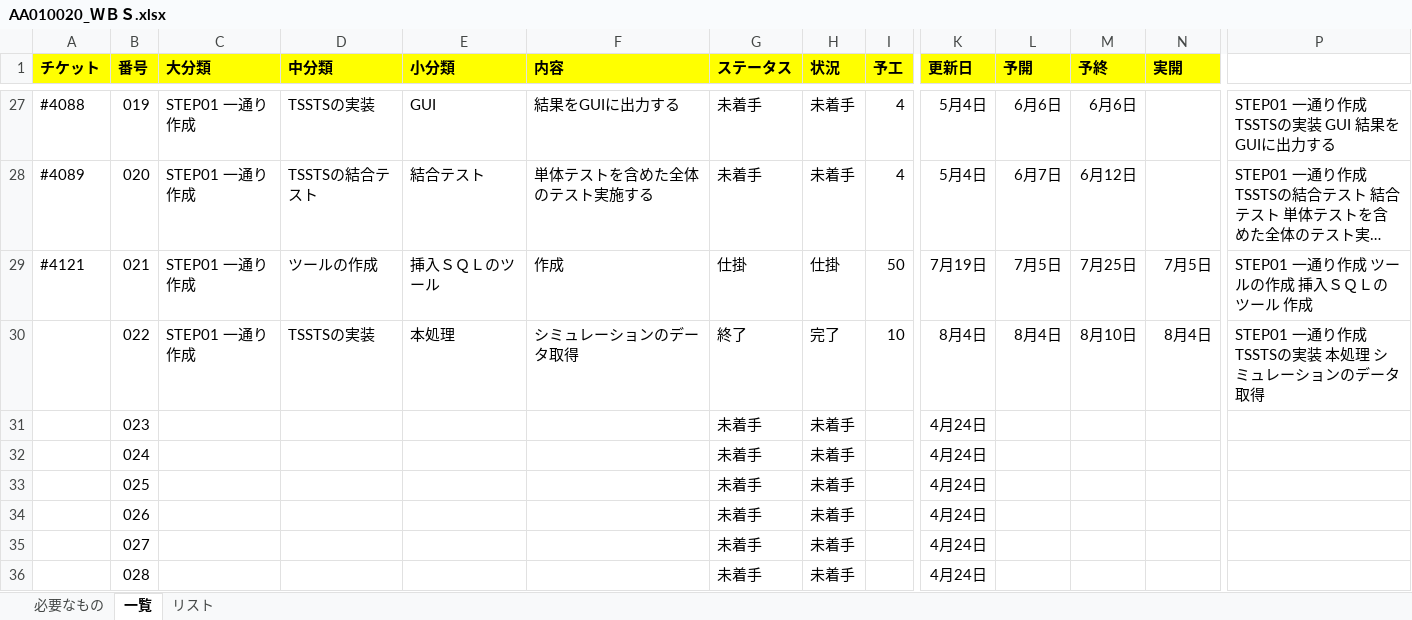
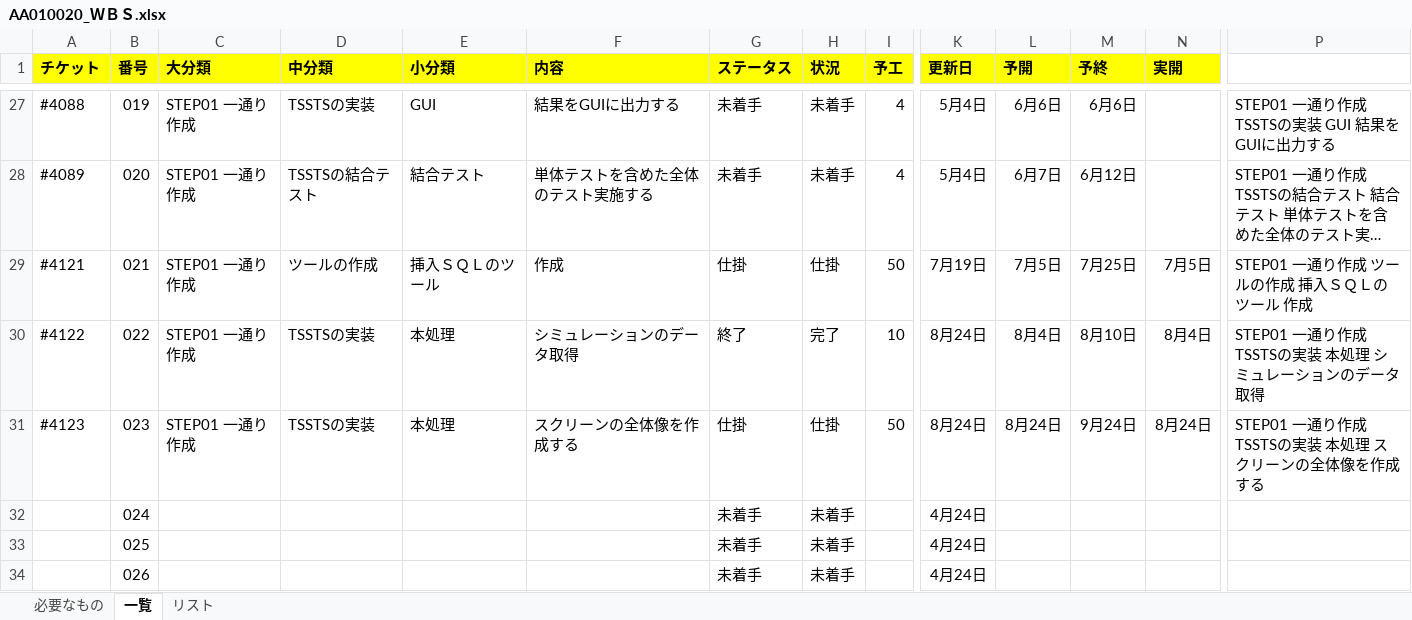
Before and after one commit to KenichiroArai/No002_ThreeStageScreenTradingSystem_Doc, an Excel workbook: AA010_プロジェクト管理/AA010020_ＷＢＳ.xlsx, sheet 一覧, drawn as a sheet; only a part is shown, gaps mark what is left out; the shorter side is filled out with more unchanged rows; long unchanged cells end in …; values as stored, in another font and other column widths than the file's, no borders; conditional formats not drawn; removed rows and columns are numbered as before the commit, all else as after; rows hold the shown columns only; the diff names each change by its address in the sheet, - before the commit and + after, or states it on an @@ line.

```diff
--- a/AA010_プロジェクト管理/AA010020_ＷＢＳ.xlsx (sheet 一覧)
+++ b/AA010_プロジェクト管理/AA010020_ＷＢＳ.xlsx (sheet 一覧)
-A30 (チケット): (empty)
+A30 (チケット): #4122
-K30 (更新日): 8月4日
+K30 (更新日): 8月24日
-row 31:  | 023 |  |  |  |  | 未着手 | 未着手 |  | 4月24日
+row 31: #4123 | 023 | STEP01 一通り作成 | TSSTSの実装 | 本処理 | スクリーンの全体像を作成する | 仕掛 | 仕掛 | 50 | 8月24日 | 8月24日 | 9月24日 | 8月24日 | STEP01 一通り作成 TSSTSの実装 本処理 スクリーンの全体像を作成する
```
Also changed, not shown: AB010_要件定義/AB010010_システムについて.xlsx, AD010_内部定義/BA010_定義/CA010010_論理名・物理名マッピング.xlsx, 4 other files.
